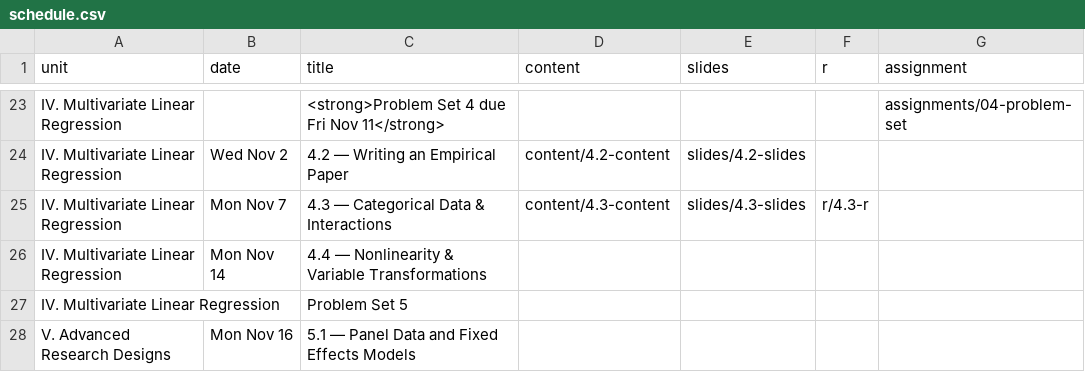
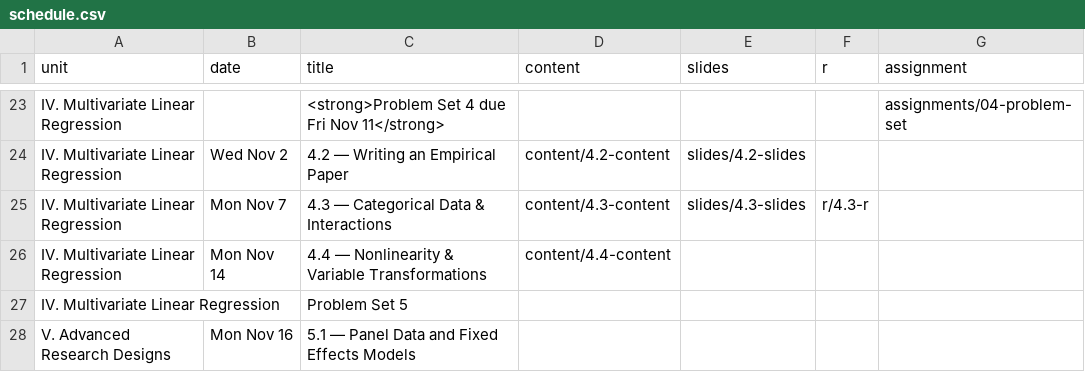
Before and after one commit to JordanIzen/metricsF22, a CSV file: data/schedule.csv, drawn as a sheet; only a part is shown, gaps mark what is left out.

Commit message:
4.3 R answers, 4.4 content

```diff
--- a/data/schedule.csv
+++ b/data/schedule.csv
@@ -25,3 +25,3 @@ IV. Multivariate Linear Regression,Wed Nov 2,4.2 — Writing an Empirical Paper,
 IV. Multivariate Linear Regression,Mon Nov 7,4.3 — Categorical Data & Interactions,content/4.3-content,slides/4.3-slides,r/4.3-r,
-IV. Multivariate Linear Regression,Mon Nov 14,4.4 — Nonlinearity & Variable Transformations,,,,
+IV. Multivariate Linear Regression,Mon Nov 14,4.4 — Nonlinearity & Variable Transformations,content/4.4-content,,,
 IV. Multivariate Linear Regression,,Problem Set 5,,,,
```
Also changed, not shown: 41 other files.
